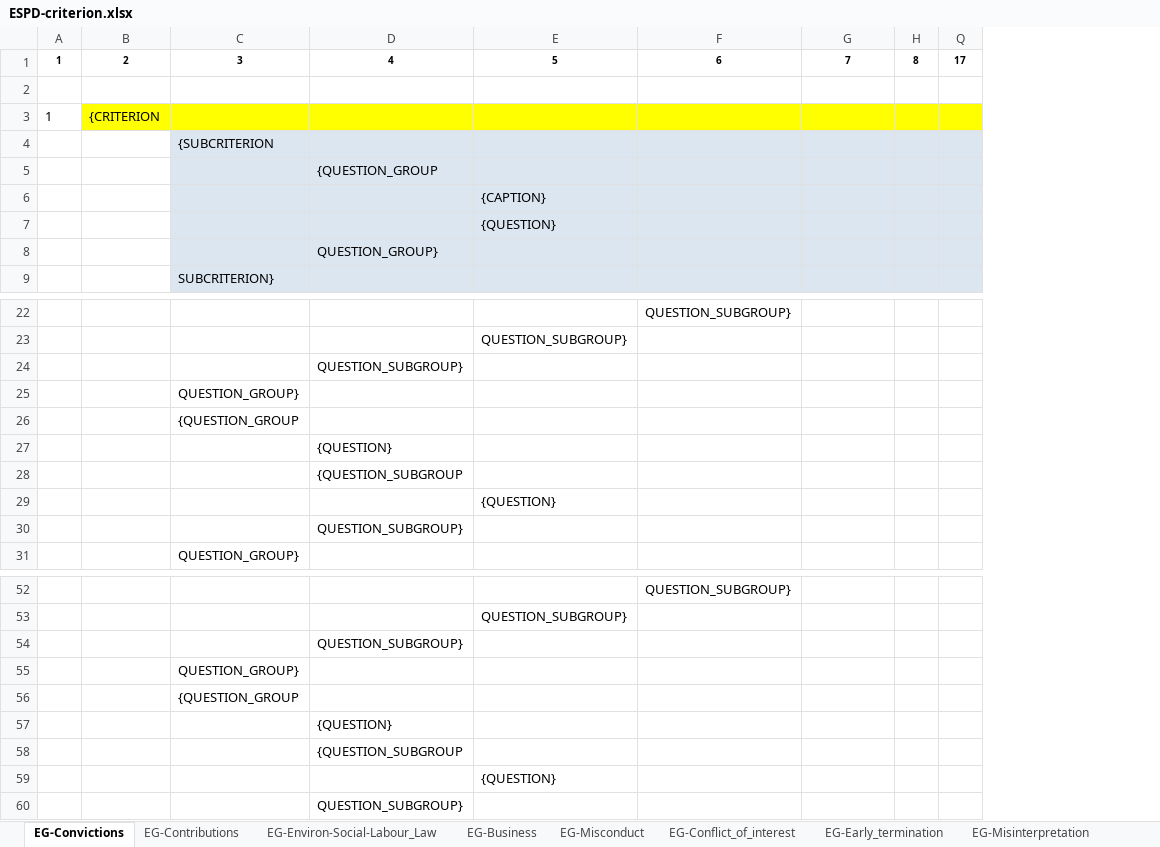
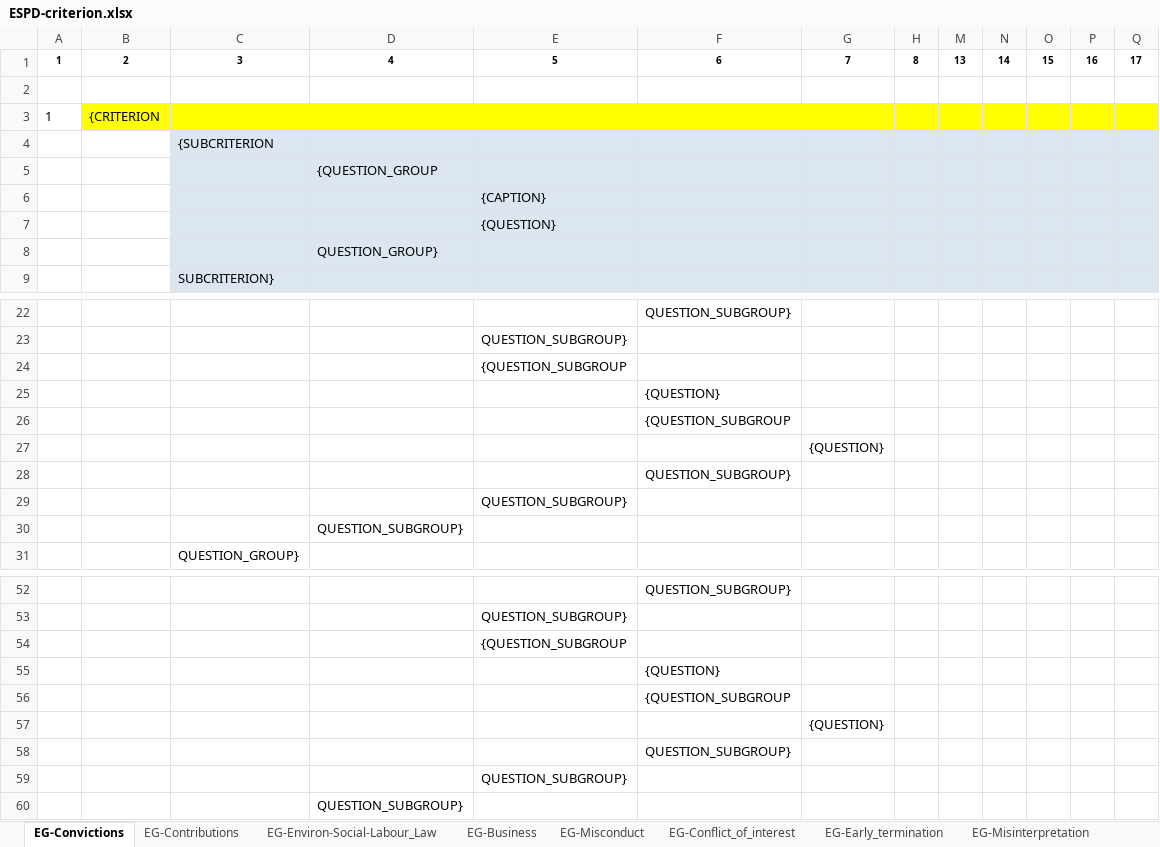
Before and after one commit to OP-TED/ESPD-EDM, an Excel workbook: codelists/ESPD-criterion.xlsx, sheet EG-Convictions, drawn as a sheet; only a part is shown, gaps mark what is left out; values as stored, in another font and other column widths than the file's, no borders; removed rows and columns are numbered as before the commit, all else as after; rows hold the shown columns only; the diff covers the shown part only; the diff names each change by its address in the sheet, - before the commit and + after, or states it on an @@ line.

```diff
--- a/codelists/ESPD-criterion.xlsx (sheet EG-Convictions)
+++ b/codelists/ESPD-criterion.xlsx (sheet EG-Convictions)
@@ column M unhidden, row 1: 13 @@
@@ column N unhidden, row 1: 14 @@
@@ column O unhidden, row 1: 15 @@
@@ column P unhidden, row 1: 16 @@
-row 24:  |  |  | QUESTION_SUBGROUP}
-row 25:  |  | QUESTION_GROUP}
-C24: {QUESTION_GROUP
+C24: (empty)
-E24: (empty)
+E24: {QUESTION_SUBGROUP
-D25: {QUESTION}
+D25: (empty)
-F25: (empty)
+F25: {QUESTION}
-D26: {QUESTION_SUBGROUP
+D26: (empty)
-F26: (empty)
+F26: {QUESTION_SUBGROUP
-E27: {QUESTION}
+E27: (empty)
-G27: (empty)
+G27: {QUESTION}
+row 28:  |  |  |  |  | QUESTION_SUBGROUP}
+row 29:  |  |  |  | QUESTION_SUBGROUP}
-row 54:  |  |  | QUESTION_SUBGROUP}
-row 55:  |  | QUESTION_GROUP}
-C54: {QUESTION_GROUP
+C54: (empty)
-E54: (empty)
+E54: {QUESTION_SUBGROUP
-D55: {QUESTION}
+D55: (empty)
-F55: (empty)
+F55: {QUESTION}
-D56: {QUESTION_SUBGROUP
+D56: (empty)
-F56: (empty)
+F56: {QUESTION_SUBGROUP
-E57: {QUESTION}
+E57: (empty)
-G57: (empty)
+G57: {QUESTION}
+row 58:  |  |  |  |  | QUESTION_SUBGROUP}
+row 59:  |  |  |  | QUESTION_SUBGROUP}
```
Also changed, not shown: 8 added rows, 8 removed rows and 32 edited cells elsewhere in this sheet, sheet SC_Abilities_2 (Facilities,...), sheet SC-Abilities_1 (Persons), sheet EG-Business, sheet EG-Purely_national, sheet SC-Quality_assurance, sheet OTHER-EO-GROUPS, 25 more sheets, hidden cells, 1 other file.
